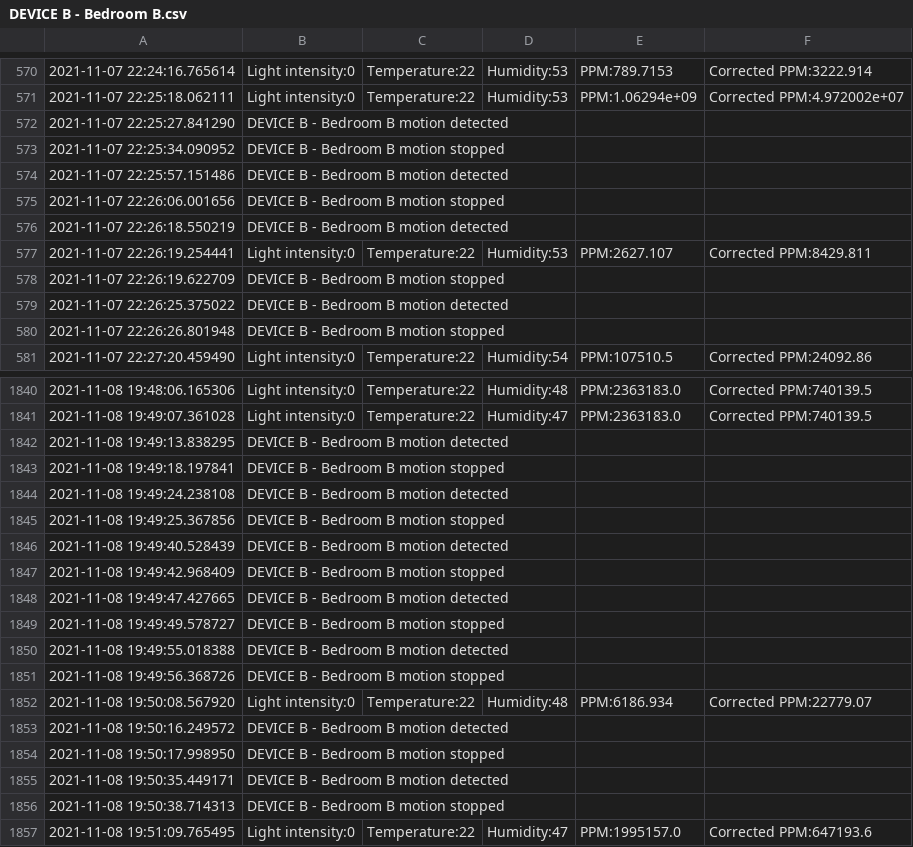
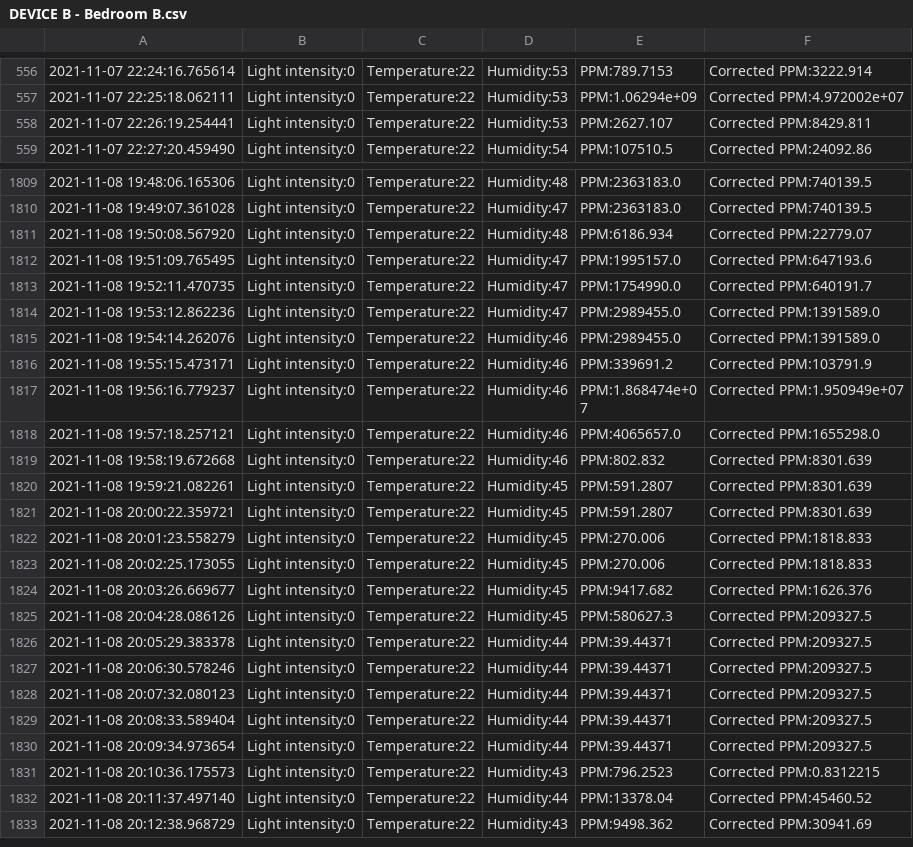
Before and after one commit to salirezav/HomeSense, a CSV file: DEVICE B - Bedroom B.csv, drawn as a sheet; only a part is shown, gaps mark what is left out; the shorter side is filled out with more unchanged rows; the diff covers the shown part only; the diff names each change by its address in the sheet, - before the commit and + after, or states it on an @@ line.

```diff
--- a/DEVICE B - Bedroom B.csv
+++ b/DEVICE B - Bedroom B.csv
-row 572: 2021-11-07 22:25:27.841290 | DEVICE B - Bedroom B motion detected
-row 573: 2021-11-07 22:25:34.090952 | DEVICE B - Bedroom B motion stopped
-row 574: 2021-11-07 22:25:57.151486 | DEVICE B - Bedroom B motion detected
-row 575: 2021-11-07 22:26:06.001656 | DEVICE B - Bedroom B motion stopped
-row 576: 2021-11-07 22:26:18.550219 | DEVICE B - Bedroom B motion detected
-row 578: 2021-11-07 22:26:19.622709 | DEVICE B - Bedroom B motion stopped
-row 579: 2021-11-07 22:26:25.375022 | DEVICE B - Bedroom B motion detected
-row 580: 2021-11-07 22:26:26.801948 | DEVICE B - Bedroom B motion stopped
-row 1842: 2021-11-08 19:49:13.838295 | DEVICE B - Bedroom B motion detected
-row 1843: 2021-11-08 19:49:18.197841 | DEVICE B - Bedroom B motion stopped
-row 1844: 2021-11-08 19:49:24.238108 | DEVICE B - Bedroom B motion detected
-row 1845: 2021-11-08 19:49:25.367856 | DEVICE B - Bedroom B motion stopped
-row 1846: 2021-11-08 19:49:40.528439 | DEVICE B - Bedroom B motion detected
-row 1847: 2021-11-08 19:49:42.968409 | DEVICE B - Bedroom B motion stopped
-row 1848: 2021-11-08 19:49:47.427665 | DEVICE B - Bedroom B motion detected
-row 1849: 2021-11-08 19:49:49.578727 | DEVICE B - Bedroom B motion stopped
-row 1850: 2021-11-08 19:49:55.018388 | DEVICE B - Bedroom B motion detected
-row 1851: 2021-11-08 19:49:56.368726 | DEVICE B - Bedroom B motion stopped
-row 1853: 2021-11-08 19:50:16.249572 | DEVICE B - Bedroom B motion detected
-row 1854: 2021-11-08 19:50:17.998950 | DEVICE B - Bedroom B motion stopped
-row 1855: 2021-11-08 19:50:35.449171 | DEVICE B - Bedroom B motion detected
-row 1856: 2021-11-08 19:50:38.714313 | DEVICE B - Bedroom B motion stopped
```
Also changed, not shown: 29 removed rows elsewhere in this file, DEVICE B - Bedroom B - Motion.csv, 4 other files.
